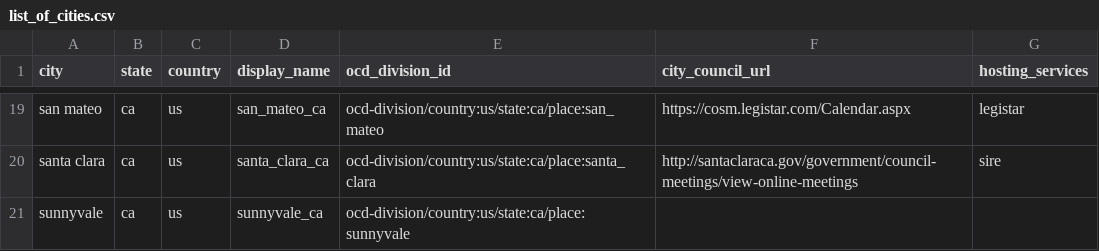
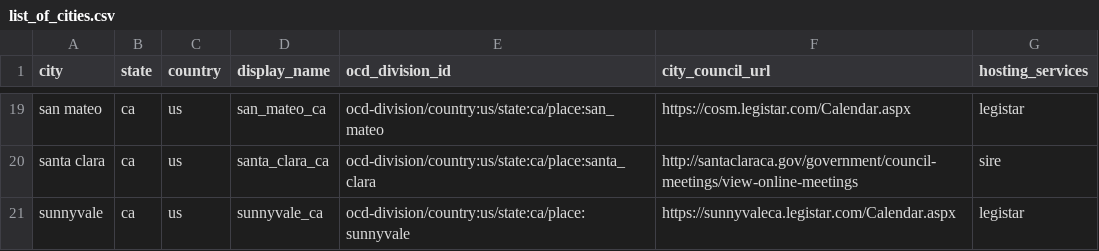
Before and after one commit to Data4Democracy/town-council, a CSV file: city_metadata/list_of_cities.csv, drawn as a sheet; only a part is shown, gaps mark what is left out.

Commit message:
list_of_cities finish for pilot 20 cities
added missing sunnyvale fields

```diff
--- a/city_metadata/list_of_cities.csv
+++ b/city_metadata/list_of_cities.csv
@@ -20,2 +20,2 @@
 "santa clara","ca","us","santa_clara_ca","ocd-division/country:us/state:ca/place:santa_clara","http://santaclaraca.gov/government/council-meetings/view-online-meetings","sire"
-"sunnyvale","ca","us","sunnyvale_ca","ocd-division/country:us/state:ca/place:sunnyvale","",""
+"sunnyvale","ca","us","sunnyvale_ca","ocd-division/country:us/state:ca/place:sunnyvale","https://sunnyvaleca.legistar.com/Calendar.aspx","legistar"
```
